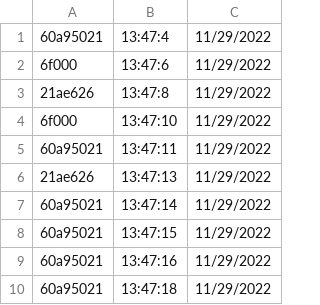
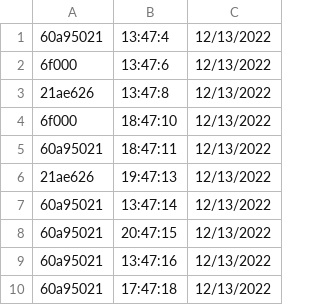
Before and after one commit to HarrisonYork/Surgery1DataInterface, a CSV file: data/data.csv, drawn as a sheet.

```diff
--- a/data/data.csv
+++ b/data/data.csv
@@ -1,10 +1,10 @@
-60a95021, 13:47:4, 11/29/2022
-6f000, 13:47:6, 11/29/2022
-21ae626, 13:47:8, 11/29/2022
-6f000, 13:47:10, 11/29/2022
-60a95021, 13:47:11, 11/29/2022
-21ae626, 13:47:13, 11/29/2022
-60a95021, 13:47:14, 11/29/2022
-60a95021, 13:47:15, 11/29/2022
-60a95021, 13:47:16, 11/29/2022
-60a95021, 13:47:18, 11/29/2022
+60a95021, 13:47:4, 12/13/2022
+6f000, 13:47:6, 12/13/2022
+21ae626, 13:47:8, 12/13/2022
+6f000, 18:47:10, 12/13/2022
+60a95021, 18:47:11, 12/13/2022
+21ae626, 19:47:13, 12/13/2022
+60a95021, 13:47:14, 12/13/2022
+60a95021, 20:47:15, 12/13/2022
+60a95021, 13:47:16, 12/13/2022
+60a95021, 17:47:18, 12/13/2022
```
Also changed, not shown: 5 other files.
